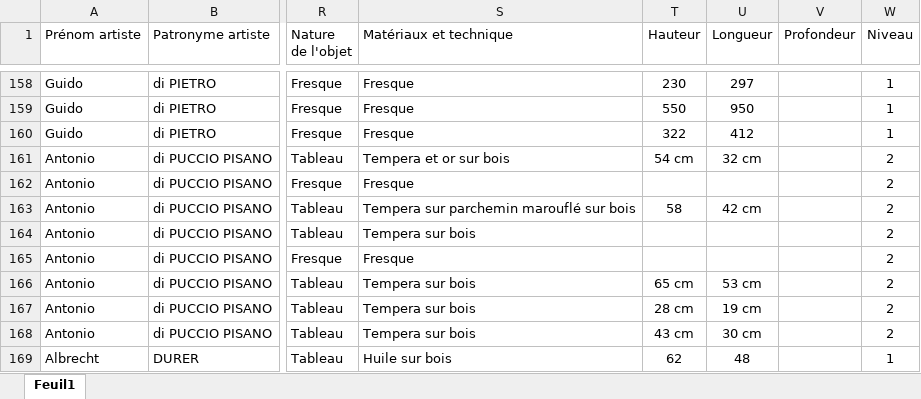
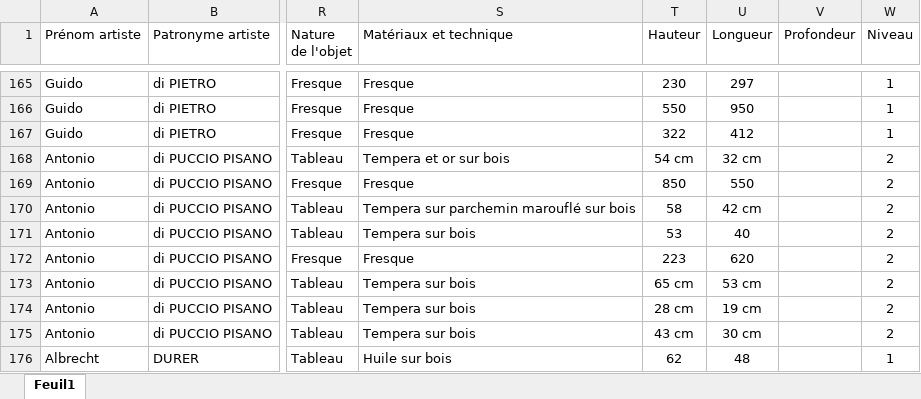
Before and after one commit to stassi-tech/art, an Excel workbook: quizzes/peinture-15e.xlsx, sheet Feuil1, drawn as a sheet; only a part is shown, gaps mark what is left out; values as stored, in another font and other column widths than the file's, no borders; conditional formats not drawn; addresses are those after the commit; the diff covers the shown part only; the diff names each change by its address in the sheet, - before the commit and + after, or states it on an @@ line.

```diff
--- a/quizzes/peinture-15e.xlsx (sheet Feuil1)
+++ b/quizzes/peinture-15e.xlsx (sheet Feuil1)
-T169 (Hauteur): (empty)
+T169 (Hauteur): 850
-U169 (Longueur): (empty)
+U169 (Longueur): 550
-T171 (Hauteur): (empty)
+T171 (Hauteur): 53
-U171 (Longueur): (empty)
+U171 (Longueur): 40
-T172 (Hauteur): (empty)
+T172 (Hauteur): 223
-U172 (Longueur): (empty)
+U172 (Longueur): 620
```
Also changed, not shown: 42 added rows, 4 removed rows, 22 edited cells and cell formats elsewhere in this sheet.
